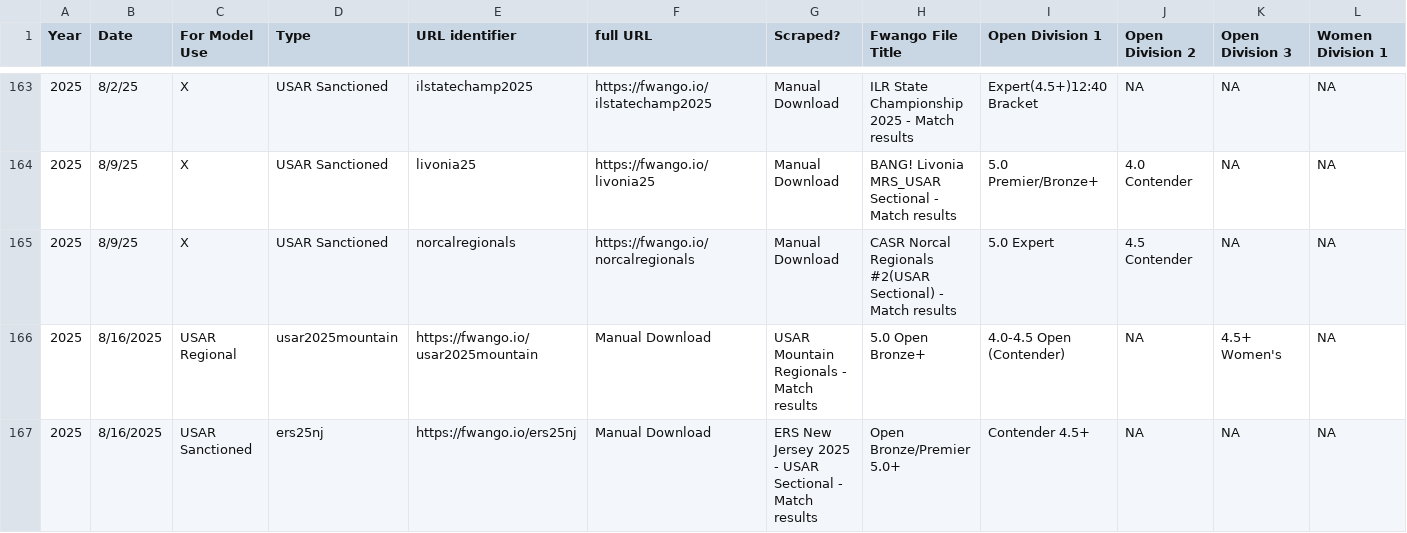
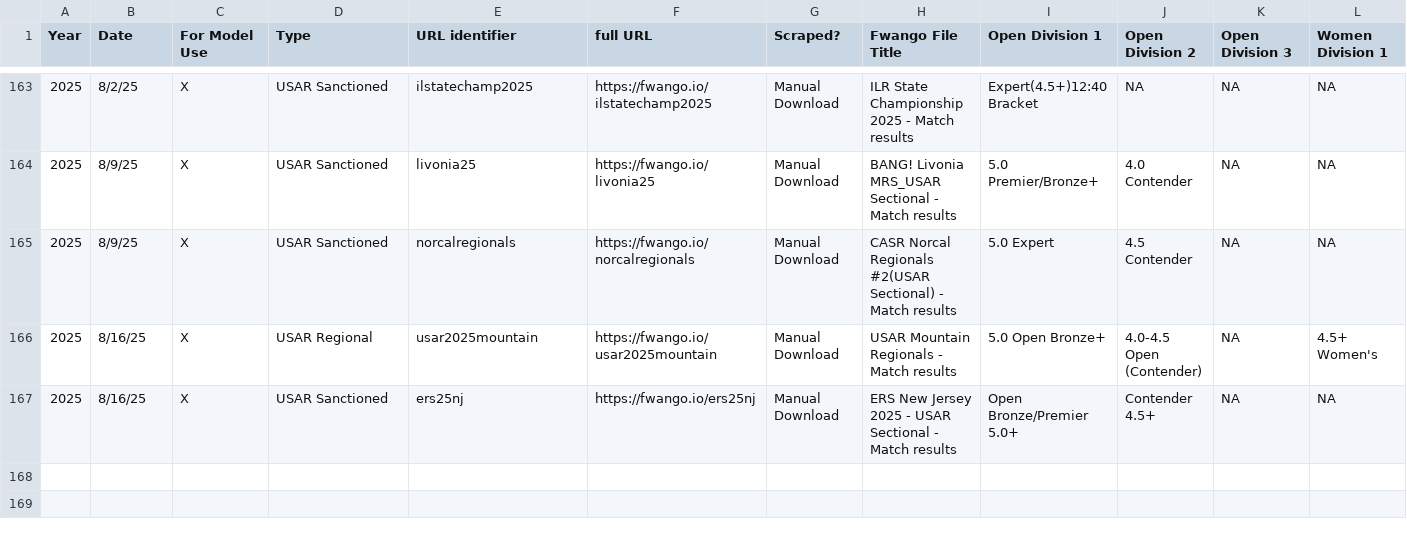
Before and after one commit to USAR-Rankings/rankings_model, a CSV file: Tourney List.csv, drawn as a sheet; only a part is shown, gaps mark what is left out; removed rows and columns are numbered as before the commit, all else as after; rows hold the shown columns only; the diff names each change by its address in the sheet, - before the commit and + after, or states it on an @@ line.

Commit message:
Fix Tourney List Mistake for 8-19 ELO Update

```diff
--- a/Tourney List.csv
+++ b/Tourney List.csv
-row 166: 2025 | 8/16/2025 | USAR Regional | usar2025mountain | https://fwango.io/usar2025mountain | Manual Download | USAR Mountain Regionals - Match results | 5.0 Open Bronze+ | 4.0-4.5 Open (Contender) | NA | 4.5+ Women's | NA
-row 167: 2025 | 8/16/2025 | USAR Sanctioned | ers25nj | https://fwango.io/ers25nj | Manual Download | ERS New Jersey 2025 - USAR Sectional - Match results | Open Bronze/Premier 5.0+ | Contender 4.5+ | NA | NA | NA
+row 166: 2025 | 8/16/25 | X | USAR Regional | usar2025mountain | https://fwango.io/usar2025mountain | Manual Download | USAR Mountain Regionals - Match results | 5.0 Open Bronze+ | 4.0-4.5 Open (Contender) | NA | 4.5+ Women's
+row 167: 2025 | 8/16/25 | X | USAR Sanctioned | ers25nj | https://fwango.io/ers25nj | Manual Download | ERS New Jersey 2025 - USAR Sectional - Match results | Open Bronze/Premier 5.0+ | Contender 4.5+ | NA | NA
```
Also changed, not shown: 2 other files.
